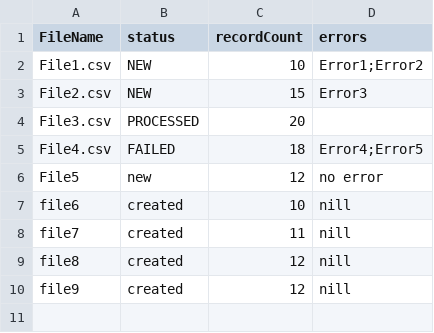
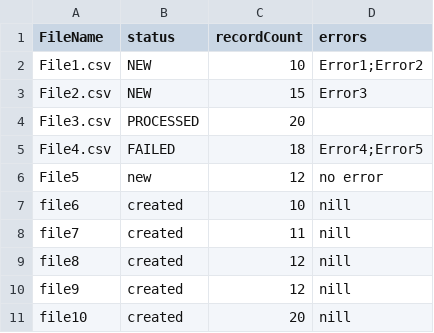
Before and after one commit to Ramesh12345678910/java111, a CSV file: src/main/resources/fileload_data.csv, drawn as a sheet.

```diff
--- a/src/main/resources/fileload_data.csv
+++ b/src/main/resources/fileload_data.csv
@@ -10 +10,2 @@ file8,created,12,nill
 file9,created,12,nill
+file10,created,20,nill
```
Also changed, not shown: 6 other files.
